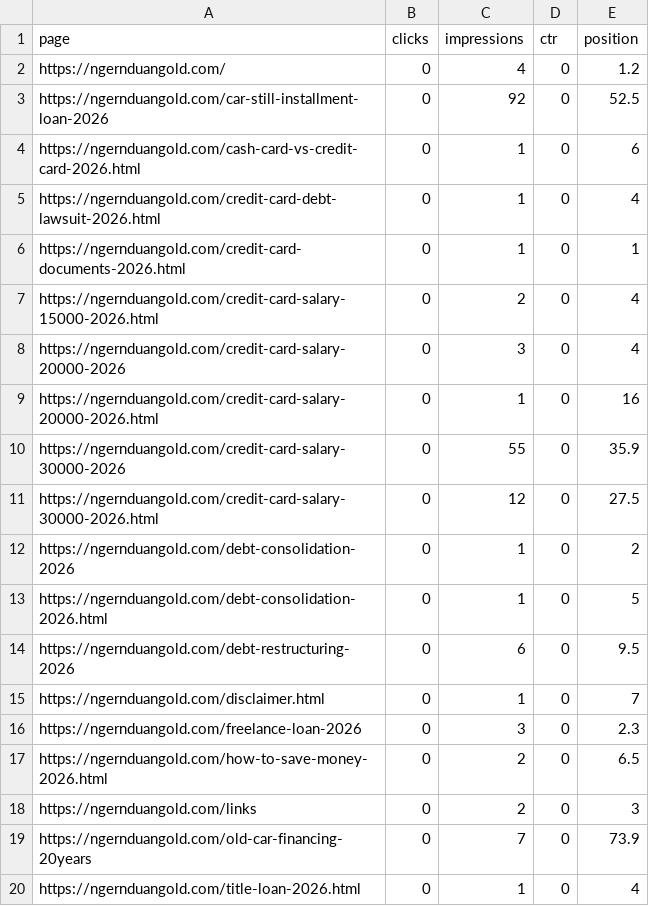
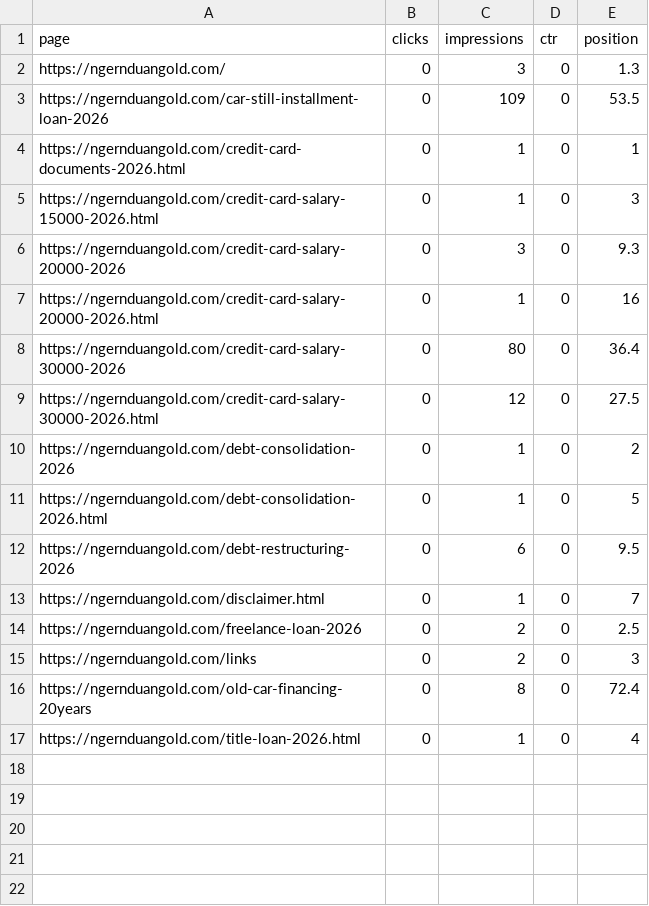
Before and after one commit to kunanonmaneerat-stack/ngernduangold-site, a CSV file: automation-log/gsc-pages.csv, drawn as a sheet.

Commit message:
runlog: ngernduangold-weekly-review

```diff
--- a/automation-log/gsc-pages.csv
+++ b/automation-log/gsc-pages.csv
@@ -1,11 +1,9 @@
 page,clicks,impressions,ctr,position
-https://ngernduangold.com/,0,4,0,1.2
-https://ngernduangold.com/car-still-installment-loan-2026,0,92,0,52.5
-https://ngernduangold.com/cash-card-vs-credit-card-2026.html,0,1,0,6
-https://ngernduangold.com/credit-card-debt-lawsuit-2026.html,0,1,0,4
+https://ngernduangold.com/,0,3,0,1.3
+https://ngernduangold.com/car-still-installment-loan-2026,0,109,0,53.5
 https://ngernduangold.com/credit-card-documents-2026.html,0,1,0,1
-https://ngernduangold.com/credit-card-salary-15000-2026.html,0,2,0,4
-https://ngernduangold.com/credit-card-salary-20000-2026,0,3,0,4
+https://ngernduangold.com/credit-card-salary-15000-2026.html,0,1,0,3
+https://ngernduangold.com/credit-card-salary-20000-2026,0,3,0,9.3
 https://ngernduangold.com/credit-card-salary-20000-2026.html,0,1,0,16
-https://ngernduangold.com/credit-card-salary-30000-2026,0,55,0,35.9
+https://ngernduangold.com/credit-card-salary-30000-2026,0,80,0,36.4
 https://ngernduangold.com/credit-card-salary-30000-2026.html,0,12,0,27.5
@@ -15,6 +13,5 @@ https://ngernduangold.com/debt-restructuring-2026,0,6,0,9.5
 https://ngernduangold.com/disclaimer.html,0,1,0,7
-https://ngernduangold.com/freelance-loan-2026,0,3,0,2.3
-https://ngernduangold.com/how-to-save-money-2026.html,0,2,0,6.5
+https://ngernduangold.com/freelance-loan-2026,0,2,0,2.5
 https://ngernduangold.com/links,0,2,0,3
-https://ngernduangold.com/old-car-financing-20years,0,7,0,73.9
+https://ngernduangold.com/old-car-financing-20years,0,8,0,72.4
 https://ngernduangold.com/title-loan-2026.html,0,1,0,4
```
Also changed, not shown: automation-log/gsc-queries.csv, 5 other files.
